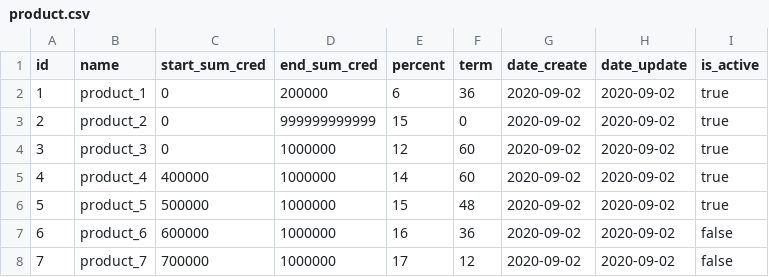
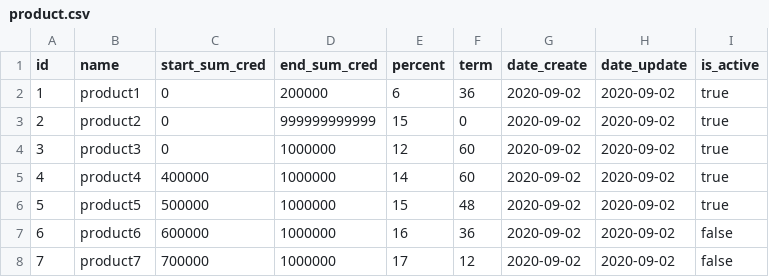
Before and after one commit to artbrd/rest-service-products, a CSV file: src/main/resources/data/product.csv, drawn as a sheet.

```diff
--- a/src/main/resources/data/product.csv
+++ b/src/main/resources/data/product.csv
@@ -1,8 +1,8 @@
 id;name;start_sum_cred;end_sum_cred;percent;term;date_create;date_update;is_active
-1;product_1;0;200000;6;36;2020-09-02;2020-09-02;true
-2;product_2;0;999999999999;15;0;2020-09-02;2020-09-02;true
-3;product_3;0;1000000;12;60;2020-09-02;2020-09-02;true
-4;product_4;400000;1000000;14;60;2020-09-02;2020-09-02;true
-5;product_5;500000;1000000;15;48;2020-09-02;2020-09-02;true
-6;product_6;600000;1000000;16;36;2020-09-02;2020-09-02;false
-7;product_7;700000;1000000;17;12;2020-09-02;2020-09-02;false
+1;product1;0;200000;6;36;2020-09-02;2020-09-02;true
+2;product2;0;999999999999;15;0;2020-09-02;2020-09-02;true
+3;product3;0;1000000;12;60;2020-09-02;2020-09-02;true
+4;product4;400000;1000000;14;60;2020-09-02;2020-09-02;true
+5;product5;500000;1000000;15;48;2020-09-02;2020-09-02;true
+6;product6;600000;1000000;16;36;2020-09-02;2020-09-02;false
+7;product7;700000;1000000;17;12;2020-09-02;2020-09-02;false
```
Also changed, not shown: 7 other files.
